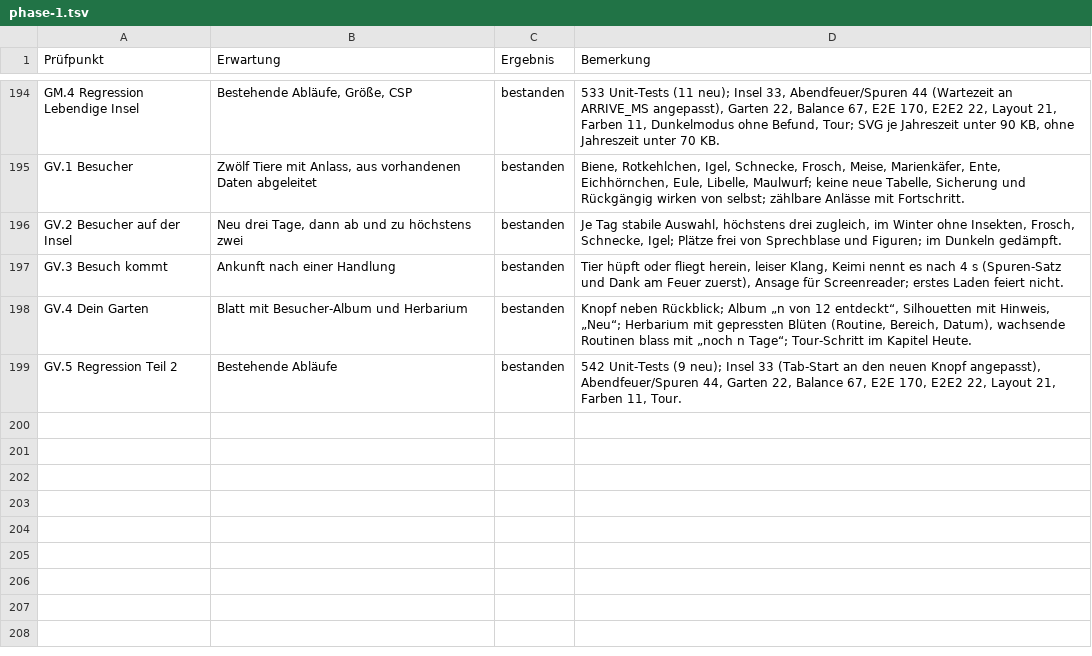
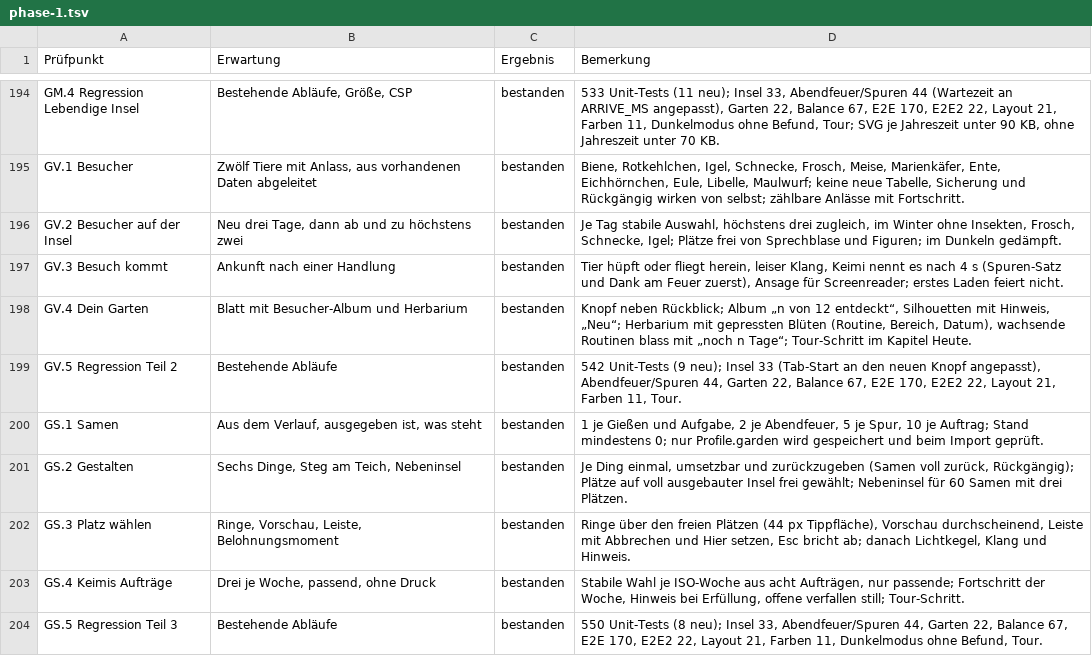
Before and after one commit to daimpad/habit-garden, a TSV file: docs/abnahme/phase-1.tsv, drawn as a sheet; only a part is shown, gaps mark what is left out.

```diff
--- a/docs/abnahme/phase-1.tsv
+++ b/docs/abnahme/phase-1.tsv
@@ -199 +199,6 @@ GV.4 Dein Garten	Blatt mit Besucher-Album und Herbarium	bestanden	Knopf neben R
 GV.5 Regression Teil 2	Bestehende Abläufe	bestanden	542 Unit-Tests (9 neu); Insel 33 (Tab-Start an den neuen Knopf angepasst), Abendfeuer/Spuren 44, Garten 22, Balance 67, E2E 170, E2E2 22, Layout 21, Farben 11, Tour.
+GS.1 Samen	Aus dem Verlauf, ausgegeben ist, was steht	bestanden	1 je Gießen und Aufgabe, 2 je Abendfeuer, 5 je Spur, 10 je Auftrag; Stand mindestens 0; nur Profile.garden wird gespeichert und beim Import geprüft.
+GS.2 Gestalten	Sechs Dinge, Steg am Teich, Nebeninsel	bestanden	Je Ding einmal, umsetzbar und zurückzugeben (Samen voll zurück, Rückgängig); Plätze auf voll ausgebauter Insel frei gewählt; Nebeninsel für 60 Samen mit drei Plätzen.
+GS.3 Platz wählen	Ringe, Vorschau, Leiste, Belohnungsmoment	bestanden	Ringe über den freien Plätzen (44 px Tippfläche), Vorschau durchscheinend, Leiste mit Abbrechen und Hier setzen, Esc bricht ab; danach Lichtkegel, Klang und Hinweis.
+GS.4 Keimis Aufträge	Drei je Woche, passend, ohne Druck	bestanden	Stabile Wahl je ISO-Woche aus acht Aufträgen, nur passende; Fortschritt der Woche, Hinweis bei Erfüllung, offene verfallen still; Tour-Schritt.
+GS.5 Regression Teil 3	Bestehende Abläufe	bestanden	550 Unit-Tests (8 neu); Insel 33, Abendfeuer/Spuren 44, Garten 22, Balance 67, E2E 170, E2E2 22, Layout 21, Farben 11, Dunkelmodus ohne Befund, Tour.
```
Also changed, not shown: 17 other files.
